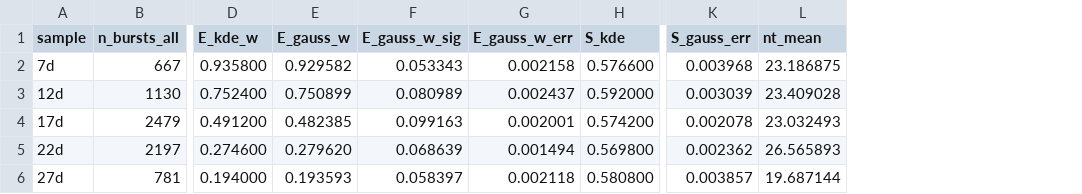
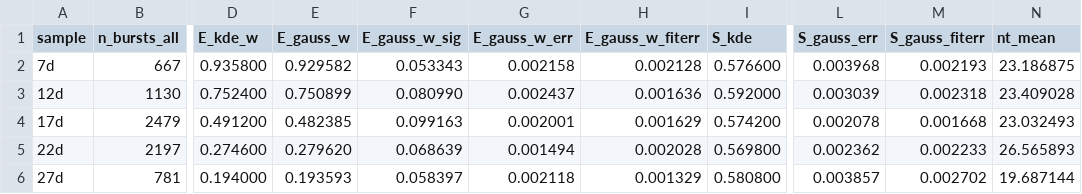
Before and after one commit to tritemio/multispot_paper, a CSV file: results/usALEX-5samples-PR-raw-AND-gate.csv, drawn as a sheet; only a part is shown, gaps mark what is left out; the diff names each change by its address in the sheet, - before the commit and + after, or states it on an @@ line.

```diff
--- a/results/usALEX-5samples-PR-raw-AND-gate.csv
+++ b/results/usALEX-5samples-PR-raw-AND-gate.csv
+column H (E_gauss_w_fiterr), rows 2-6: 0.002128 | 0.001636 | 0.001629 | 0.002028 | 0.001329
+column M (S_gauss_fiterr), rows 2-6: 0.002193 | 0.002318 | 0.001668 | 0.002233 | 0.002702
-F3 (E_gauss_w_sig): 0.080989
+F3 (E_gauss_w_sig): 0.080990
```
Also changed, not shown: results/usALEX-5samples-E-corrected-all-ph.csv, results/usALEX-5samples-PR-raw-Dex.csv, 52 other files.
